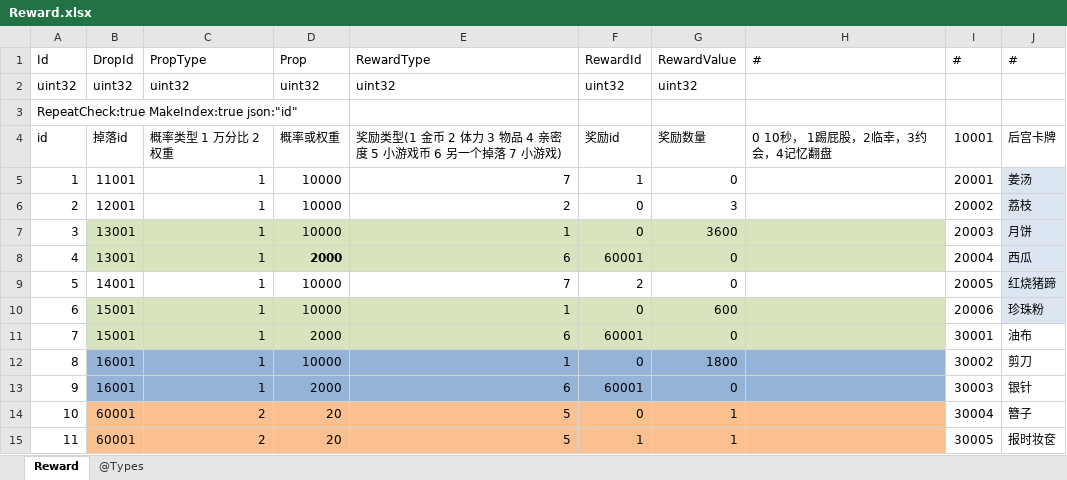
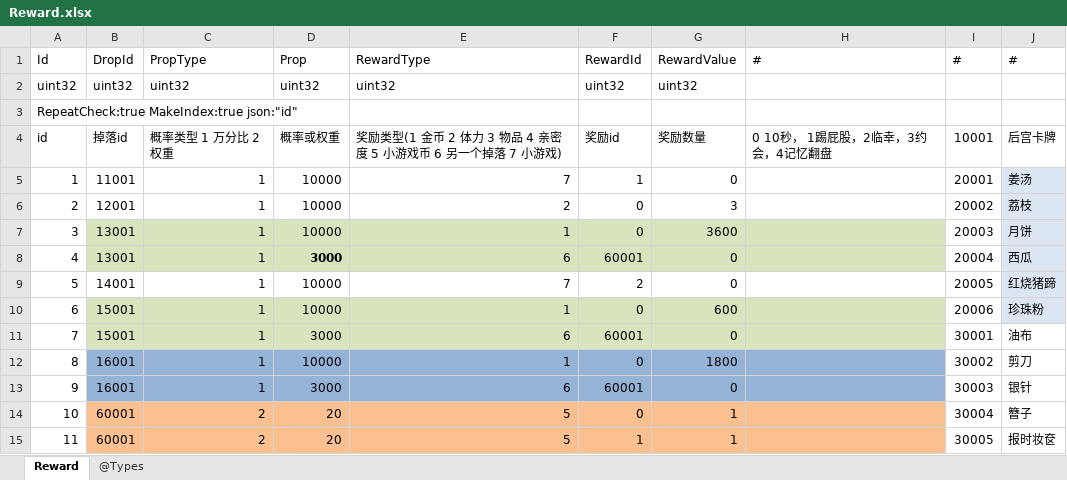
Before and after one commit to gaozhengshuang/familyfight, an Excel workbook: docs/excel/Reward.xlsx, sheet Reward, drawn as a sheet; only a part is shown; values as stored, in another font and other column widths than the file's, no borders; the diff names each change by its address in the sheet, - before the commit and + after, or states it on an @@ line.

Commit message:
表提交

```diff
--- a/docs/excel/Reward.xlsx (sheet Reward)
+++ b/docs/excel/Reward.xlsx (sheet Reward)
-D8 (Prop): 2000
+D8 (Prop): 3000
-D11 (Prop): 2000
+D11 (Prop): 3000
-D13 (Prop): 2000
+D13 (Prop): 3000
```
